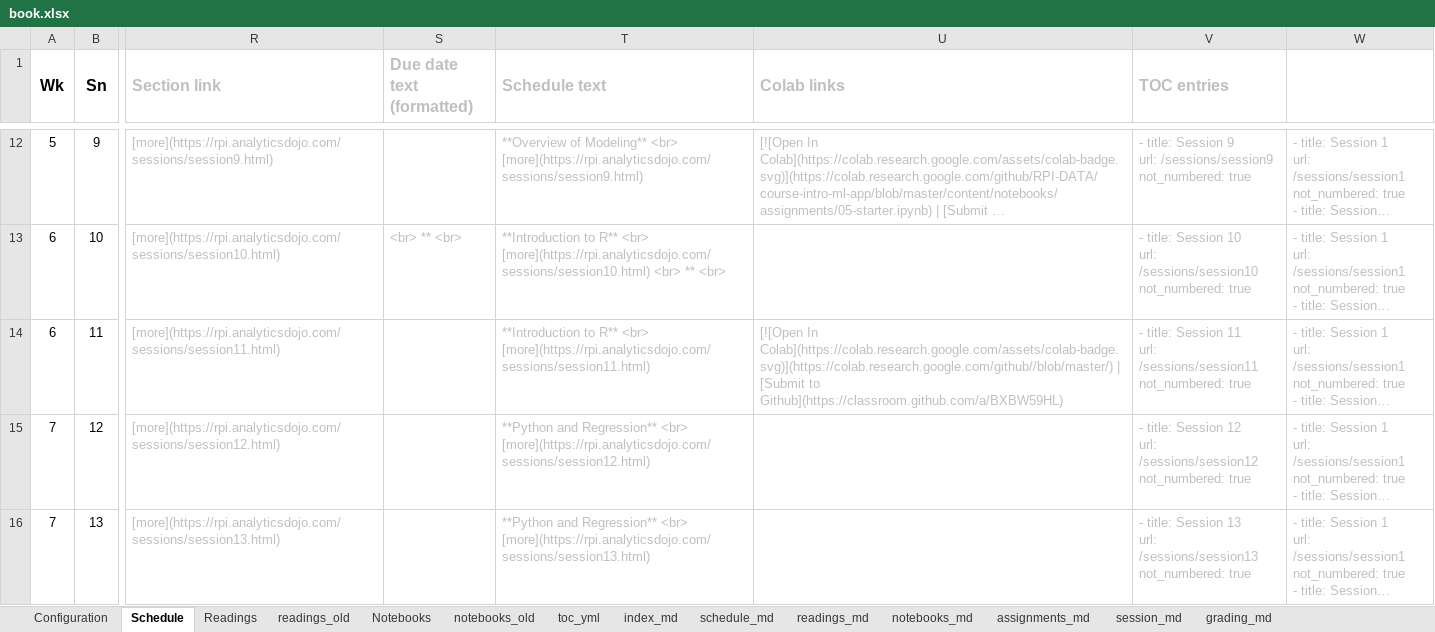
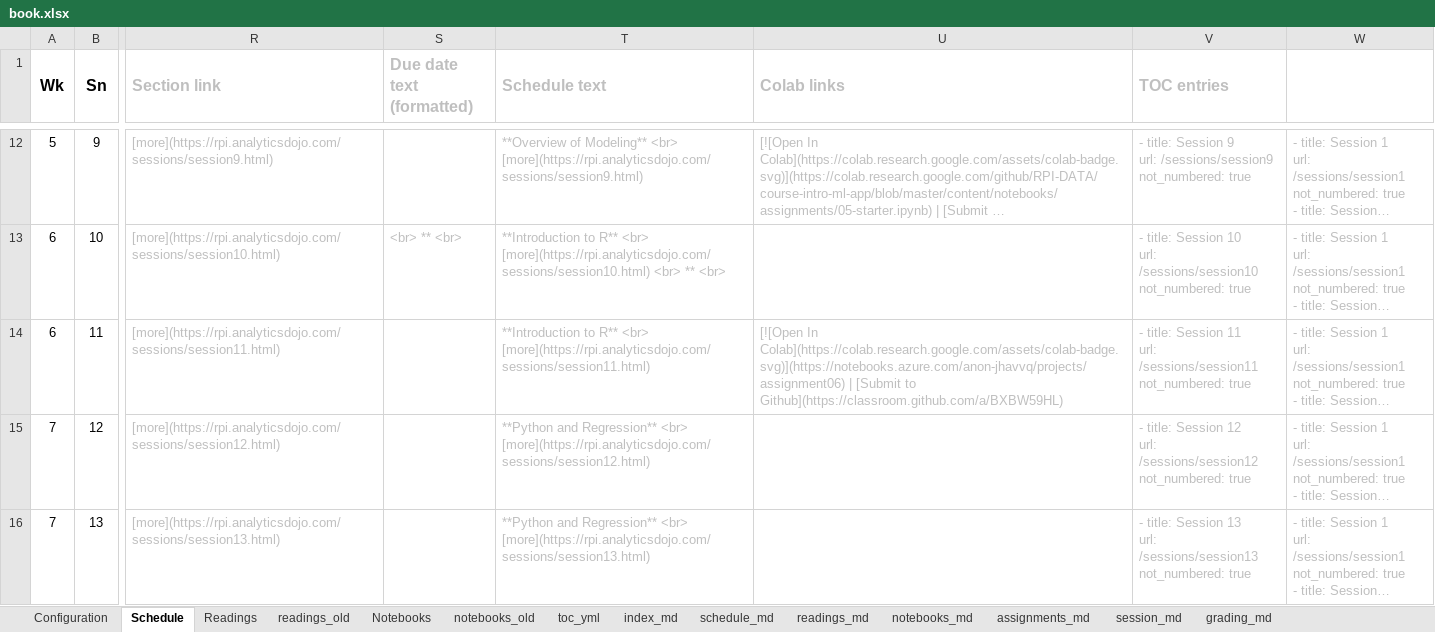
Before and after one commit to RPI-DATA/course-intro-ml-app, an Excel workbook: book.xlsx, sheet Schedule, drawn as a sheet; only a part is shown, gaps mark what is left out; long unchanged cells end in …; values as stored, in another font and other column widths than the file's, no borders; the diff names each change by its address in the sheet, - before the commit and + after, or states it on an @@ line.

```diff
--- a/book.xlsx (sheet Schedule)
+++ b/book.xlsx (sheet Schedule)
-U14 (Colab links): [![Open In Colab](https://colab.research.google.com/assets/colab-badge.svg)](https://colab.research.google.com/github//blob/master/) | [Submit…
+U14 (Colab links): [![Open In Colab](https://colab.research.google.com/assets/colab-badge.svg)](https://notebooks.azure.com/anon-jhavvq/projects/assignment06) | [Submit…
```
Also changed, not shown: sheet session_md, sheet assignments_md, 4 other files.
